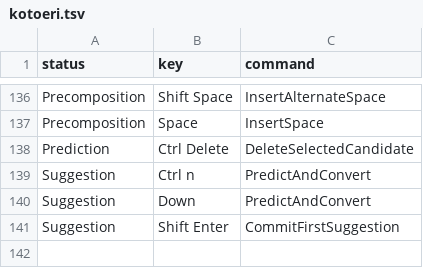
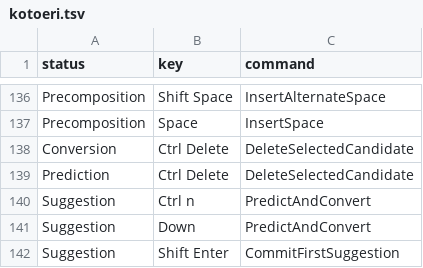
Before and after one commit to koyasi777/mozkey, a TSV file: src/data/keymap/kotoeri.tsv, drawn as a sheet; only a part is shown, gaps mark what is left out; the diff names each change by its address in the sheet, - before the commit and + after, or states it on an @@ line.

Commit message:
Add candidate history deletion and hiding

```diff
--- a/src/data/keymap/kotoeri.tsv
+++ b/src/data/keymap/kotoeri.tsv
+row 138: Conversion | Ctrl Delete | DeleteSelectedCandidate
```
Also changed, not shown: src/data/keymap/ms-ime.tsv, 39 other files.
